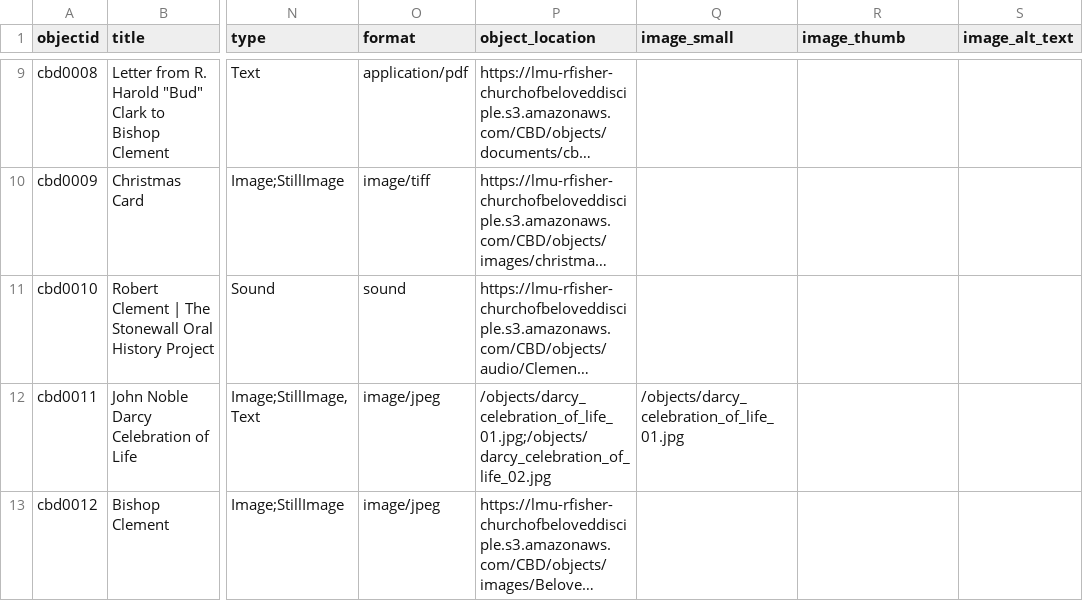
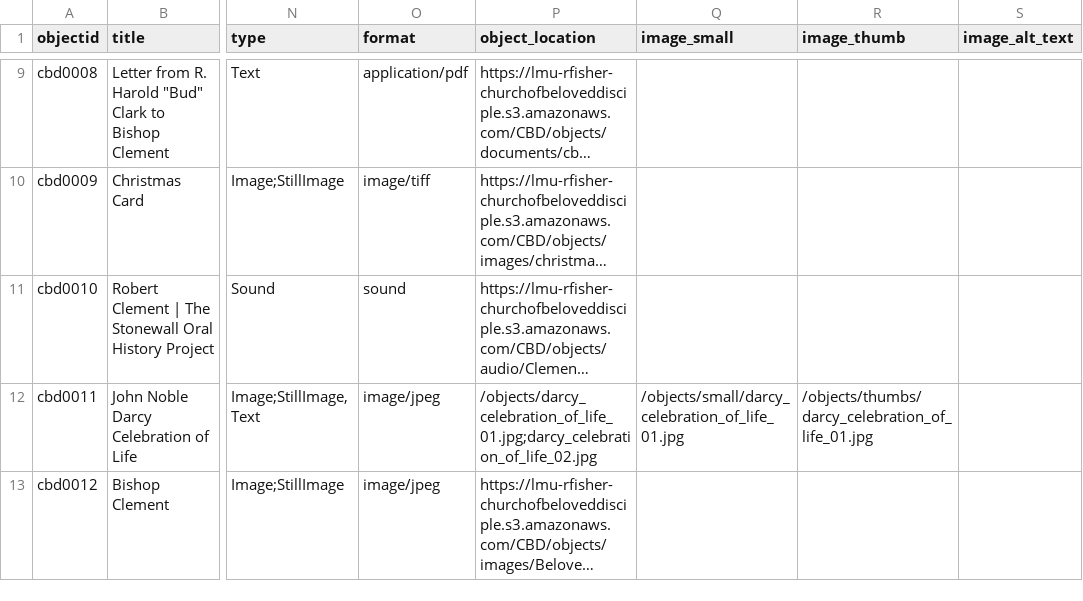
Before and after one commit to FisherLab-LMU/roy-test, a CSV file: _data/CBD.csv, drawn as a sheet; only a part is shown, gaps mark what is left out; long unchanged cells end in …; the diff names each change by its address in the sheet, - before the commit and + after, or states it on an @@ line.

Commit message:
Update CBD.csv

```diff
--- a/_data/CBD.csv
+++ b/_data/CBD.csv
-P12 (object_location): /objects/darcy_celebration_of_life_01.jpg;/objects/darcy_celebration_of_life_02.jpg
+P12 (object_location): /objects/darcy_celebration_of_life_01.jpg;darcy_celebration_of_life_02.jpg
-Q12 (image_small): /objects/darcy_celebration_of_life_01.jpg
+Q12 (image_small): /objects/small/darcy_celebration_of_life_01.jpg
-R12 (image_thumb): (empty)
+R12 (image_thumb): /objects/thumbs/darcy_celebration_of_life_01.jpg
```
